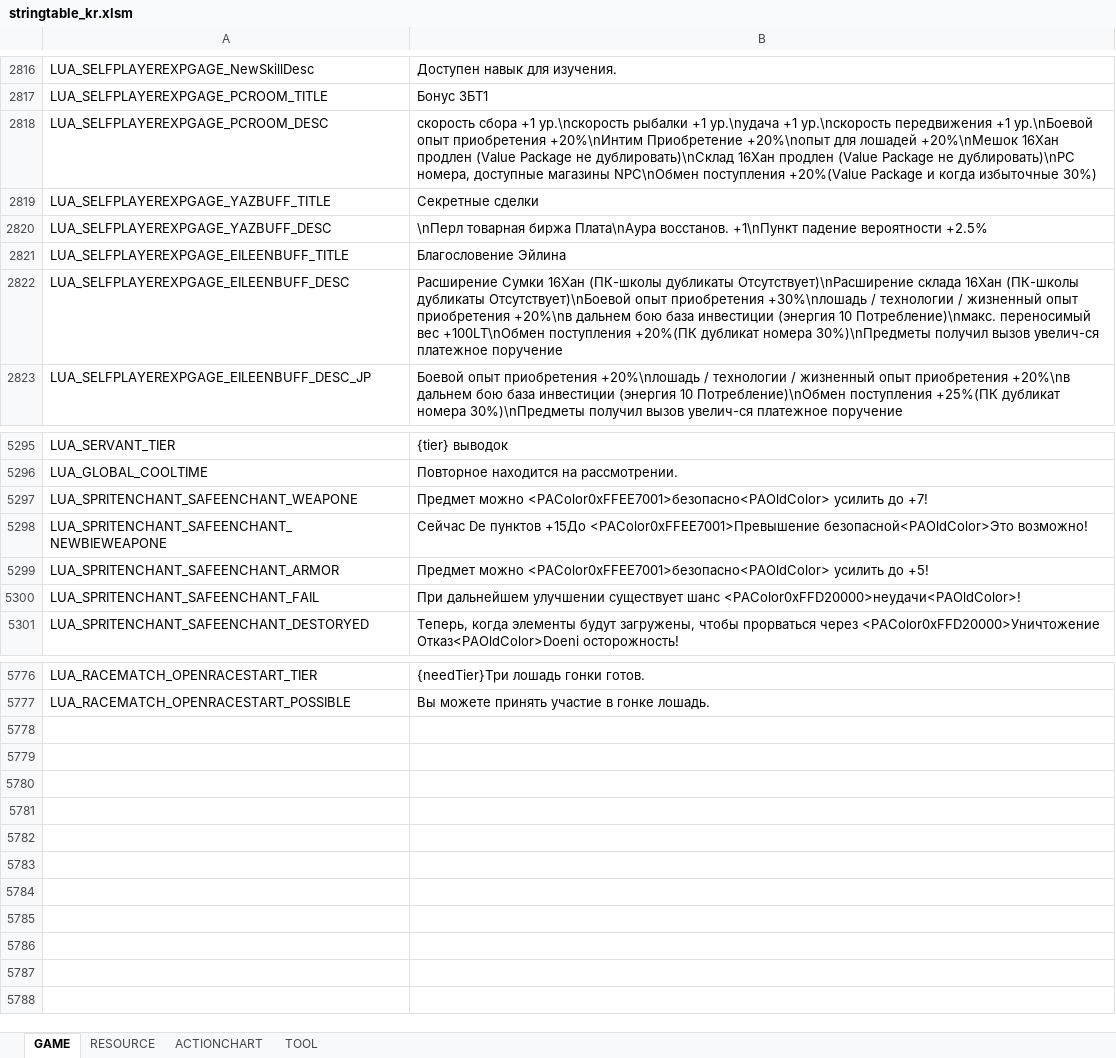
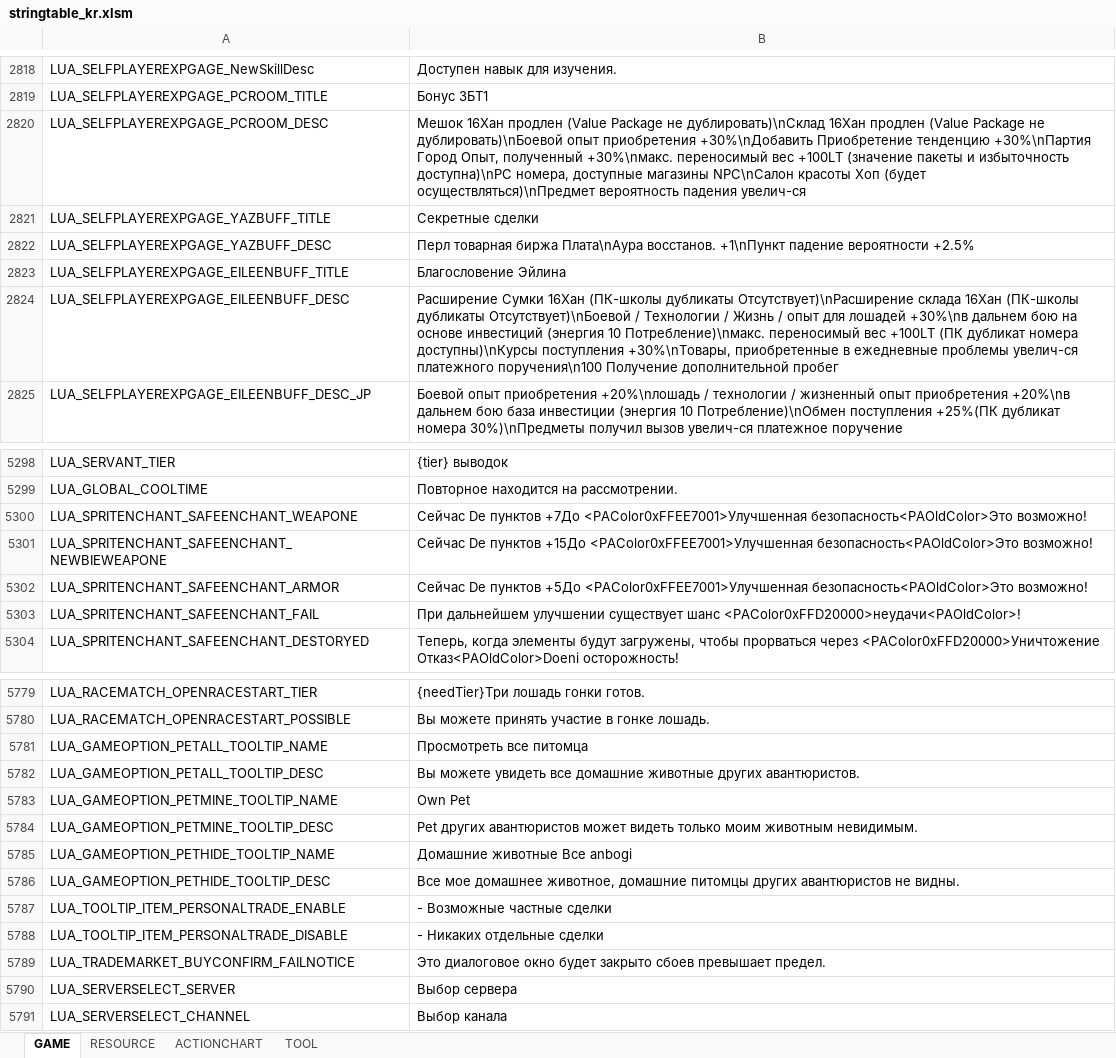
Before and after one commit to Lykii22/BDORUS, an Excel workbook: prestringtable/kr/stringtable_kr.xlsm, sheet GAME, drawn as a sheet; only a part is shown, gaps mark what is left out; values as stored, in another font and other column widths than the file's, no borders; addresses are those after the commit; the diff covers the shown part only; the diff names each change by its address in the sheet, - before the commit and + after, or states it on an @@ line.

```diff
--- a/prestringtable/kr/stringtable_kr.xlsm (sheet GAME)
+++ b/prestringtable/kr/stringtable_kr.xlsm (sheet GAME)
-B2820: скорость сбора +1 ур.\nскорость рыбалки +1 ур.\nудача +1 ур.\nскорость передвижения +1 ур.\nБоевой опыт приобретения +20%\nИнтим Приобретение +20%\nопыт для лошадей +20%\nМешок 16Хан продлен (Value Package не дублировать)\nСклад 16Хан продлен (Value Package не дублировать)\nPC номера, доступные магазины NPC\nОбмен поступления +20%(Value Package и когда избыточные 30%)
+B2820: Мешок 16Хан продлен (Value Package не дублировать)\nСклад 16Хан продлен (Value Package не дублировать)\nБоевой опыт приобретения +30%\nДобавить Приобретение тенденцию +30%\nПартия Город Опыт, полученный +30%\nмакс. переносимый вес +100LT (значение пакеты и избыточность доступна)\nPC номера, доступные магазины NPC\nСалон красоты Хоп (будет осуществляться)\nПредмет вероятность падения увелич-ся
-B2822: \nПерл товарная биржа…
+B2822: Перл товарная биржа…
-B2824: …дубликаты Отсутствует)\nБоевой опыт приобретения +30%\nлошадь / технологии / жизненный опыт приобретения +20%\nв дальнем бою база инвестиции (энергия 10 Потребление)\nмакс. переносимый вес +100LT\nОбмен поступления +20%(ПК дубликат номера 30%)\nПредметы получил вызов увелич-ся платежное поручение
+B2824: …дубликаты Отсутствует)\nБоевой / Технологии / Жизнь / опыт для лошадей +30%\nв дальнем бою на основе инвестиций (энергия 10 Потребление)\nмакс. переносимый вес +100LT (ПК дубликат номера доступны)\nКурсы поступления +30%\nТовары, приобретенные в ежедневные проблемы увелич-ся платежного поручения\n100 Получение дополнительной пробег
-B5300: Предмет можно <PAColor0xFFEE7001>безопасно<PAOldColor> усилить до +7!
+B5300: Сейчас De пунктов +7До <PAColor0xFFEE7001>Улучшенная безопасность<PAOldColor>Это возможно!
-B5301: …пунктов +15До <PAColor0xFFEE7001>Превышение безопасной<PAOldColor>Это возможно!
+B5301: …пунктов +15До <PAColor0xFFEE7001>Улучшенная безопасность<PAOldColor>Это возможно!
-B5302: Предмет можно <PAColor0xFFEE7001>безопасно<PAOldColor> усилить до +5!
+B5302: Сейчас De пунктов +5До <PAColor0xFFEE7001>Улучшенная безопасность<PAOldColor>Это возможно!
+row 5781: LUA_GAMEOPTION_PETALL_TOOLTIP_NAME | Просмотреть все питомца
+row 5782: LUA_GAMEOPTION_PETALL_TOOLTIP_DESC | Вы можете увидеть все домашние животные других авантюристов.
+row 5783: LUA_GAMEOPTION_PETMINE_TOOLTIP_NAME | Own Pet
+row 5784: LUA_GAMEOPTION_PETMINE_TOOLTIP_DESC | Pet других авантюристов может видеть только моим животным невидимым.
+row 5785: LUA_GAMEOPTION_PETHIDE_TOOLTIP_NAME | Домашние животные Все anbogi
+row 5786: LUA_GAMEOPTION_PETHIDE_TOOLTIP_DESC | Все мое домашнее животное, домашние питомцы других авантюристов не видны.
+row 5787: LUA_TOOLTIP_ITEM_PERSONALTRADE_ENABLE | - Возможные частные сделки
+row 5788: LUA_TOOLTIP_ITEM_PERSONALTRADE_DISABLE | - Никаких отдельные сделки
+row 5789: LUA_TRADEMARKET_BUYCONFIRM_FAILNOTICE | Это диалоговое окно будет закрыто сбоев превышает предел.
+row 5790: LUA_SERVERSELECT_SERVER | Выбор сервера
+row 5791: LUA_SERVERSELECT_CHANNEL | Выбор канала
```
Also changed, not shown: 3 added rows and 7 edited cells elsewhere in this sheet, sheet RESOURCE, sheet TOOL, prestringtable/kr/stringtable_cutscene_kr.xlsm, prestringtable/kr/symbolnostringtable_kr.xlsm, 4 other files.
